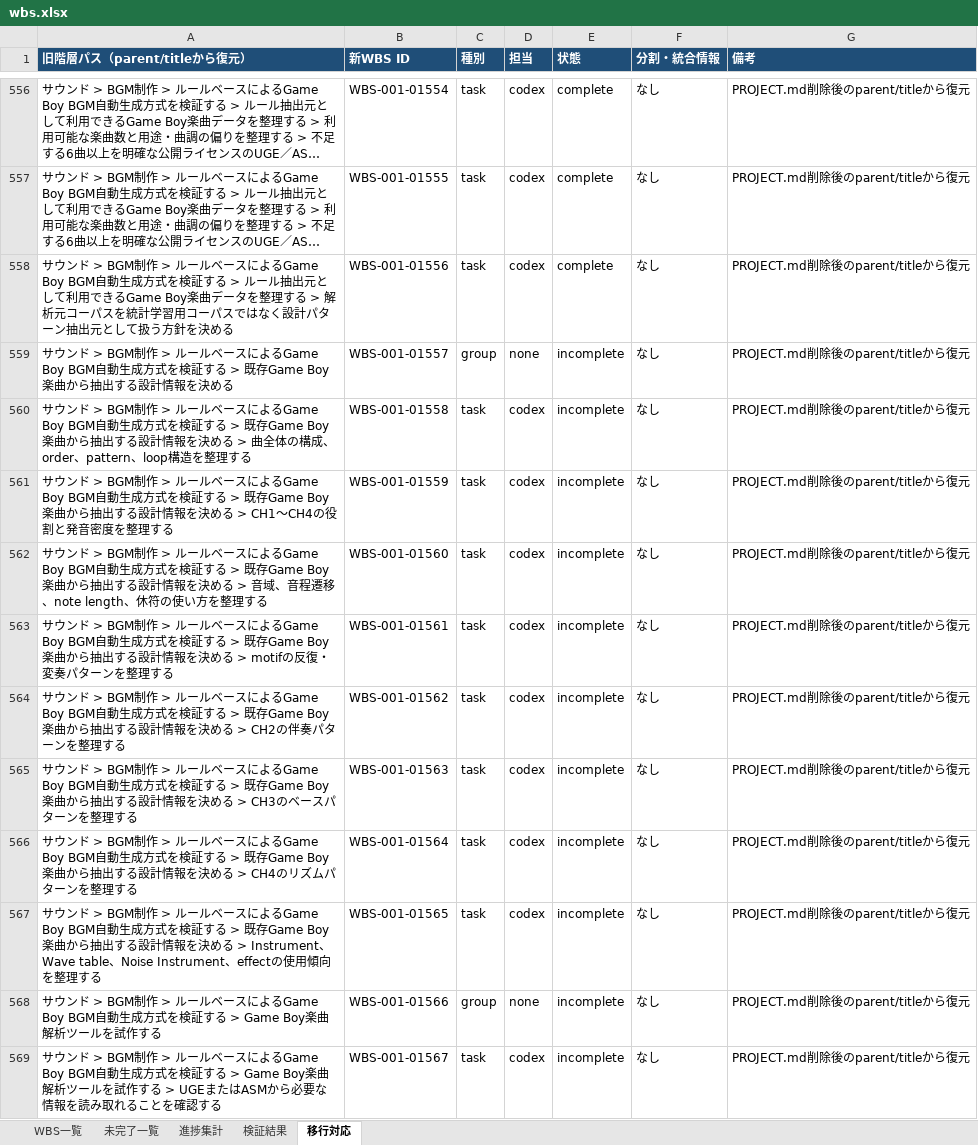
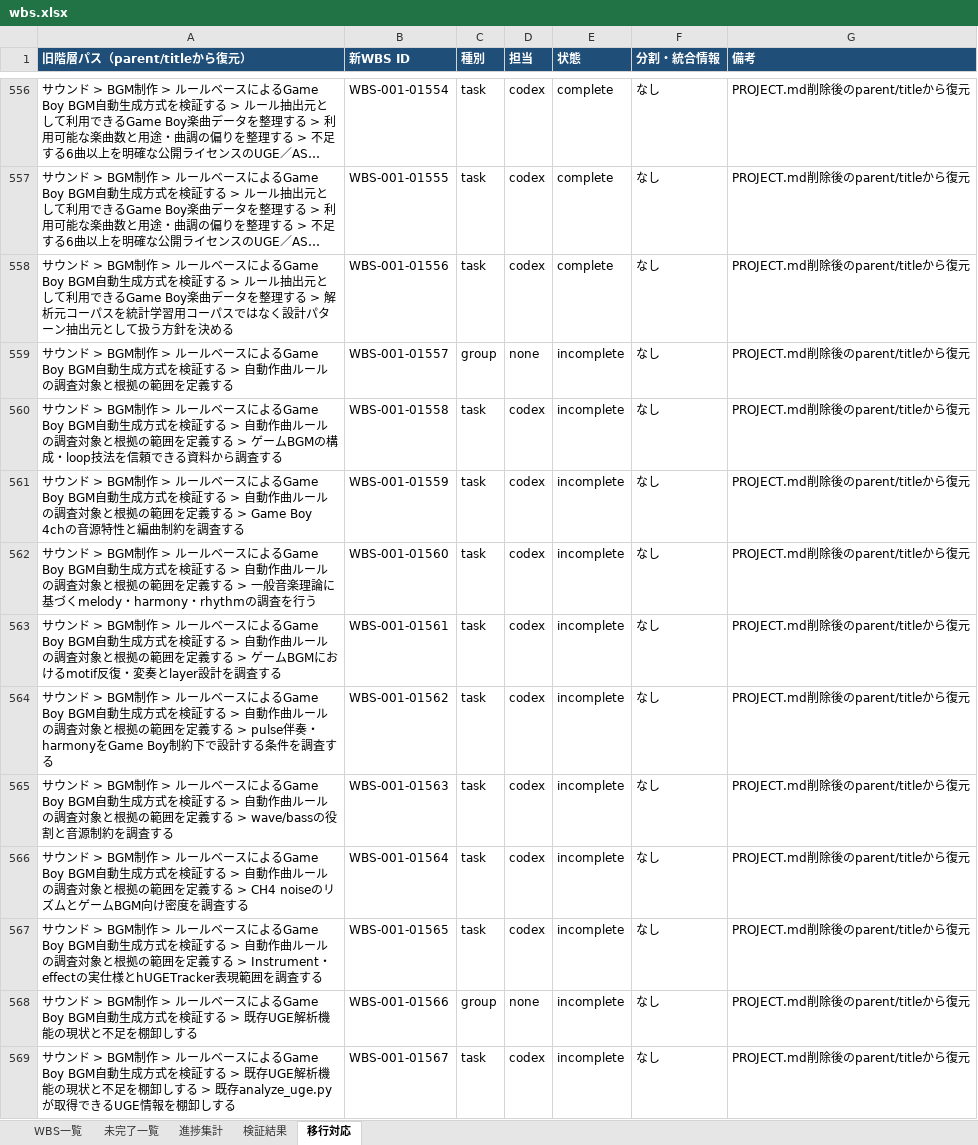
Before and after one commit to ak-sekine/pocket-sweeper, an Excel workbook: reports/wbs.xlsx, sheet 移行対応, drawn as a sheet; only a part is shown, gaps mark what is left out; long unchanged cells end in …; values as stored, in another font and other column widths than the file's, no borders; the diff covers the shown part only; the diff names each change by its address in the sheet, - before the commit and + after, or states it on an @@ line.

```diff
--- a/reports/wbs.xlsx (sheet 移行対応)
+++ b/reports/wbs.xlsx (sheet 移行対応)
-A559 (旧階層パス（parent/titleから復元）): …する > 既存Game Boy楽曲から抽出する設計情報を決める
+A559 (旧階層パス（parent/titleから復元）): …する > 自動作曲ルールの調査対象と根拠の範囲を定義する
-A560 (旧階層パス（parent/titleから復元）): …する > 既存Game Boy楽曲から抽出する設計情報を決める > 曲全体の構成、order、pattern、loop構造を整理する
+A560 (旧階層パス（parent/titleから復元）): …する > 自動作曲ルールの調査対象と根拠の範囲を定義する > ゲームBGMの構成・loop技法を信頼できる資料から調査する
-A561 (旧階層パス（parent/titleから復元）): …する > 既存Game Boy楽曲から抽出する設計情報を決める > CH1～CH4の役割と発音密度を整理する
+A561 (旧階層パス（parent/titleから復元）): …する > 自動作曲ルールの調査対象と根拠の範囲を定義する > Game Boy 4chの音源特性と編曲制約を調査する
-A562 (旧階層パス（parent/titleから復元）): …する > 既存Game Boy楽曲から抽出する設計情報を決める > 音域、音程遷移、note length、休符の使い方を整理する
+A562 (旧階層パス（parent/titleから復元）): …する > 自動作曲ルールの調査対象と根拠の範囲を定義する > 一般音楽理論に基づくmelody・harmony・rhythmの調査を行う
-A563 (旧階層パス（parent/titleから復元）): …する > 既存Game Boy楽曲から抽出する設計情報を決める > motifの反復・変奏パターンを整理する
+A563 (旧階層パス（parent/titleから復元）): …する > 自動作曲ルールの調査対象と根拠の範囲を定義する > ゲームBGMにおけるmotif反復・変奏とlayer設計を調査する
-A564 (旧階層パス（parent/titleから復元）): …する > 既存Game Boy楽曲から抽出する設計情報を決める > CH2の伴奏パターンを整理する
+A564 (旧階層パス（parent/titleから復元）): …する > 自動作曲ルールの調査対象と根拠の範囲を定義する > pulse伴奏・harmonyをGame Boy制約下で設計する条件を調査する
-A565 (旧階層パス（parent/titleから復元）): …する > 既存Game Boy楽曲から抽出する設計情報を決める > CH3のベースパターンを整理する
+A565 (旧階層パス（parent/titleから復元）): …する > 自動作曲ルールの調査対象と根拠の範囲を定義する > wave/bassの役割と音源制約を調査する
-A566 (旧階層パス（parent/titleから復元）): …する > 既存Game Boy楽曲から抽出する設計情報を決める > CH4のリズムパターンを整理する
+A566 (旧階層パス（parent/titleから復元）): …する > 自動作曲ルールの調査対象と根拠の範囲を定義する > CH4 noiseのリズムとゲームBGM向け密度を調査する
-A567 (旧階層パス（parent/titleから復元）): …する > 既存Game Boy楽曲から抽出する設計情報を決める > Instrument、Wave table、Noise Instrument、effectの使用傾向を整理する
+A567 (旧階層パス（parent/titleから復元）): …する > 自動作曲ルールの調査対象と根拠の範囲を定義する > Instrument・effectの実仕様とhUGETracker表現範囲を調査する
-A568 (旧階層パス（parent/titleから復元）): …する > Game Boy楽曲解析ツールを試作する
+A568 (旧階層パス（parent/titleから復元）): …する > 既存UGE解析機能の現状と不足を棚卸しする
-A569 (旧階層パス（parent/titleから復元）): …する > Game Boy楽曲解析ツールを試作する > UGEまたはASMから必要な情報を読み取れることを確認する
+A569 (旧階層パス（parent/titleから復元）): …する > 既存UGE解析機能の現状と不足を棚卸しする > 既存analyze_uge.pyが取得できるUGE情報を棚卸しする
```
Also changed, not shown: 11 edited cells elsewhere in this sheet, sheet WBS一覧, sheet 未完了一覧, 28 other files.
